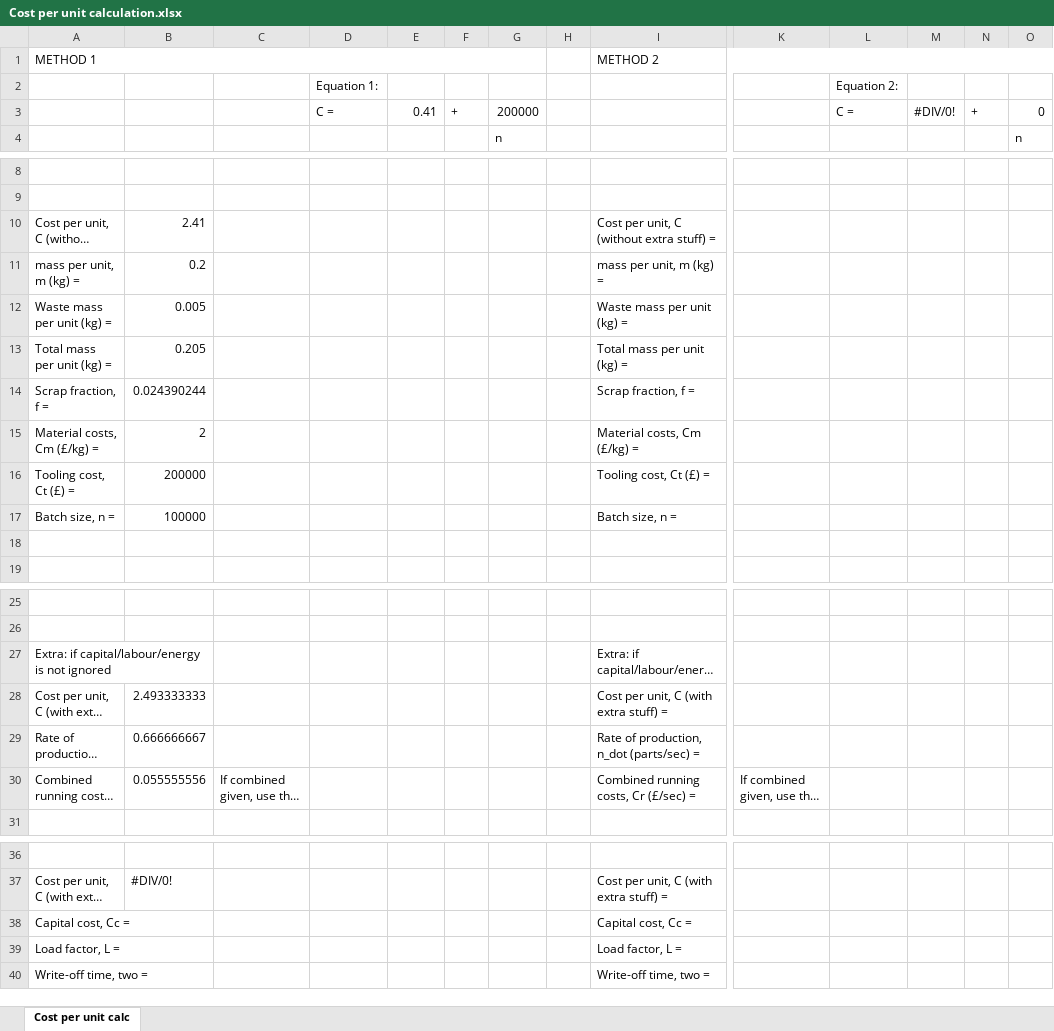
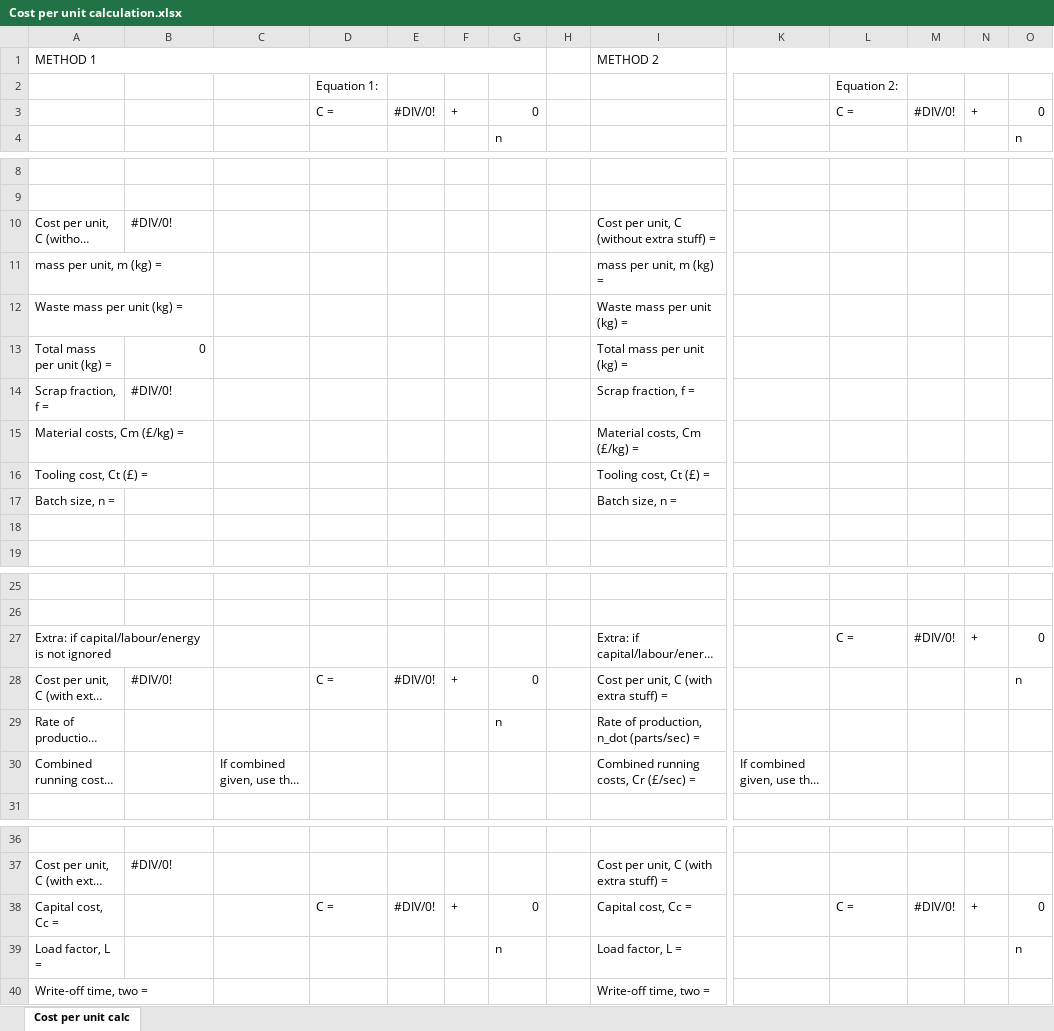
Before and after one commit to yashv432/yashv432.github.io, an Excel workbook: docs/Cost per unit calculation.xlsx, sheet Cost per unit calc, drawn as a sheet; only a part is shown, gaps mark what is left out; long unchanged cells end in …; values as stored, in another font and other column widths than the file's, no cell formats; charts and pictures not drawn; removed rows and columns are numbered as before the commit, all else as after; rows hold the shown columns only; the diff names each change by its address in the sheet, - before the commit and + after, or states it on an @@ line.

```diff
--- a/docs/Cost per unit calculation.xlsx (sheet Cost per unit calc)
+++ b/docs/Cost per unit calculation.xlsx (sheet Cost per unit calc)
-E3: 0.41
+E3: #DIV/0!
-G3: 200000
+G3: 0
-B10: 2.41
+B10: #DIV/0!
-B11: 0.2
+B11: (empty)
-B12: 0.005
+B12: (empty)
-B13: 0.205
+B13: 0
-B14: 0.024390244
+B14: #DIV/0!
-B15: 2
+B15: (empty)
-B16: 200000
+B16: (empty)
-B17: 100000
+B17: (empty)
-L27: (empty)
+L27: C =
-M27: (empty)
+M27: #DIV/0!
-N27: (empty)
+N27: +
-O27: (empty)
+O27: 0
-B28: 2.493333333
+B28: #DIV/0!
-D28: (empty)
+D28: C =
-E28: (empty)
+E28: #DIV/0!
-F28: (empty)
+F28: +
-G28: (empty)
+G28: 0
-O28: (empty)
+O28: n
-B29: 0.666666667
+B29: (empty)
-G29: (empty)
+G29: n
-B30: 0.055555556
+B30: (empty)
-row 38: Capital cost, Cc = |  |  |  |  |  |  |  | Capital cost, Cc =
+row 38: Capital cost, Cc = |  |  | C = | #DIV/0! | + | 0 |  | Capital cost, Cc = |  | C = | #DIV/0! | + | 0
-G39: (empty)
+G39: n
-O39: (empty)
+O39: n
```
Also changed, not shown: cell formats, charts or pictures, 5 other files.
